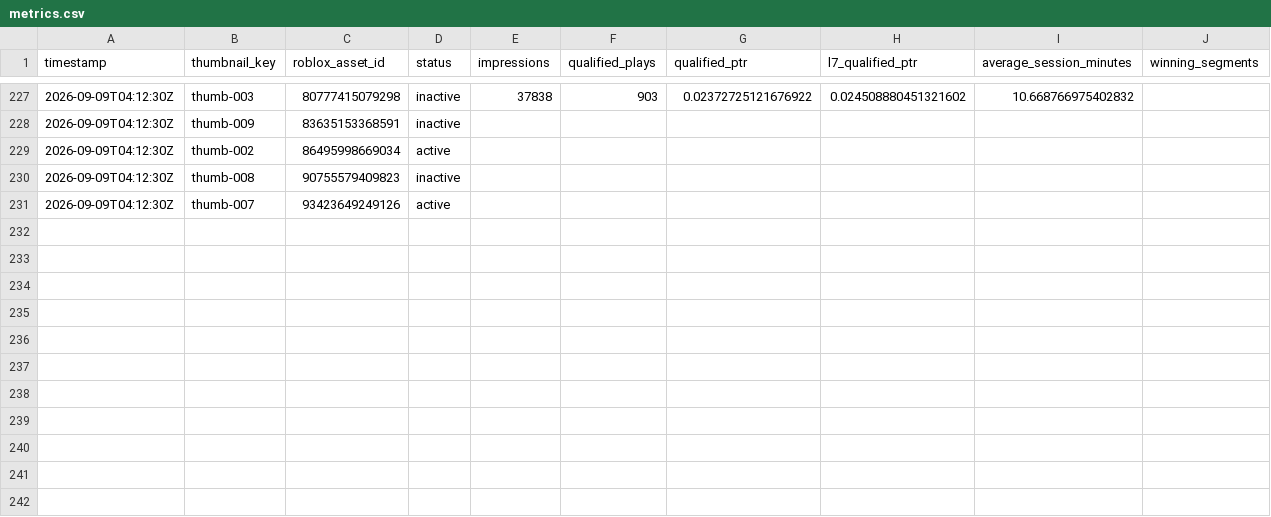
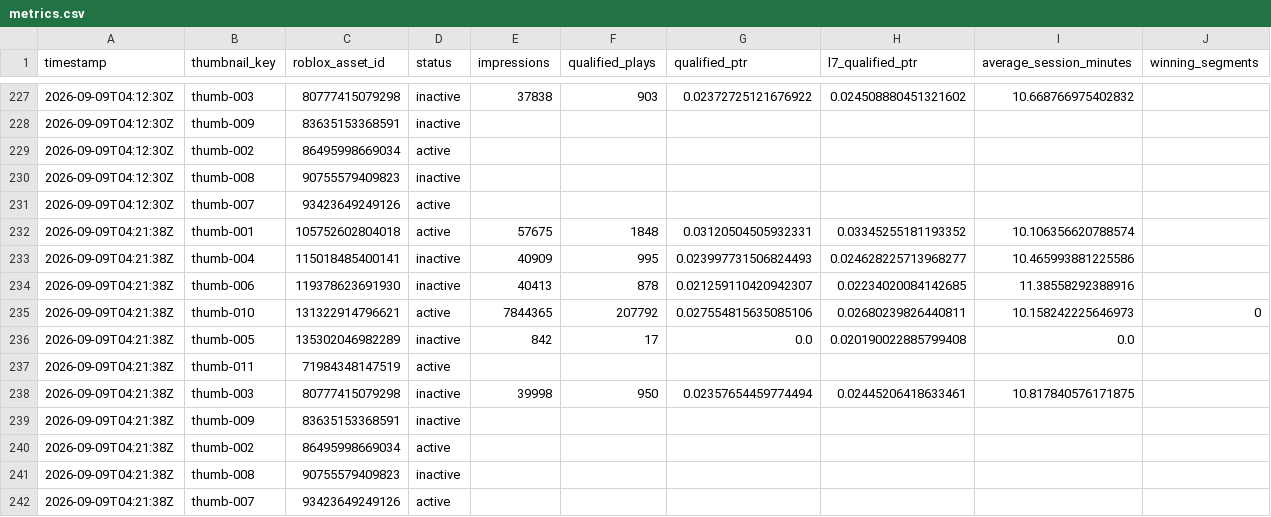
Before and after one commit to ryanzav/roblox-thumbnail-manager, a CSV file: data/metrics.csv, drawn as a sheet; only a part is shown, gaps mark what is left out; the diff names each change by its address in the sheet, - before the commit and + after, or states it on an @@ line.

Commit message:
Update thumbnail metrics and queue

```diff
--- a/data/metrics.csv
+++ b/data/metrics.csv
+row 232: 2026-09-09T04:21:38Z | thumb-001 | 105752602804018 | active | 57675 | 1848 | 0.03120504505932331 | 0.03345255181193352 | 10.106356620788574
+row 233: 2026-09-09T04:21:38Z | thumb-004 | 115018485400141 | inactive | 40909 | 995 | 0.023997731506824493 | 0.024628225713968277 | 10.465993881225586
+row 234: 2026-09-09T04:21:38Z | thumb-006 | 119378623691930 | inactive | 40413 | 878 | 0.021259110420942307 | 0.02234020084142685 | 11.38558292388916
+row 235: 2026-09-09T04:21:38Z | thumb-010 | 131322914796621 | active | 7844365 | 207792 | 0.027554815635085106 | 0.02680239826440811 | 10.158242225646973 | 0
+row 236: 2026-09-09T04:21:38Z | thumb-005 | 135302046982289 | inactive | 842 | 17 | 0.0 | 0.020190022885799408 | 0.0
+row 237: 2026-09-09T04:21:38Z | thumb-011 | 71984348147519 | active
+row 238: 2026-09-09T04:21:38Z | thumb-003 | 80777415079298 | inactive | 39998 | 950 | 0.02357654459774494 | 0.02445206418633461 | 10.817840576171875
+row 239: 2026-09-09T04:21:38Z | thumb-009 | 83635153368591 | inactive
+row 240: 2026-09-09T04:21:38Z | thumb-002 | 86495998669034 | active
+row 241: 2026-09-09T04:21:38Z | thumb-008 | 90755579409823 | inactive
+row 242: 2026-09-09T04:21:38Z | thumb-007 | 93423649249126 | active
```
Also changed, not shown: docs/data/metrics.csv, 2 other files.
